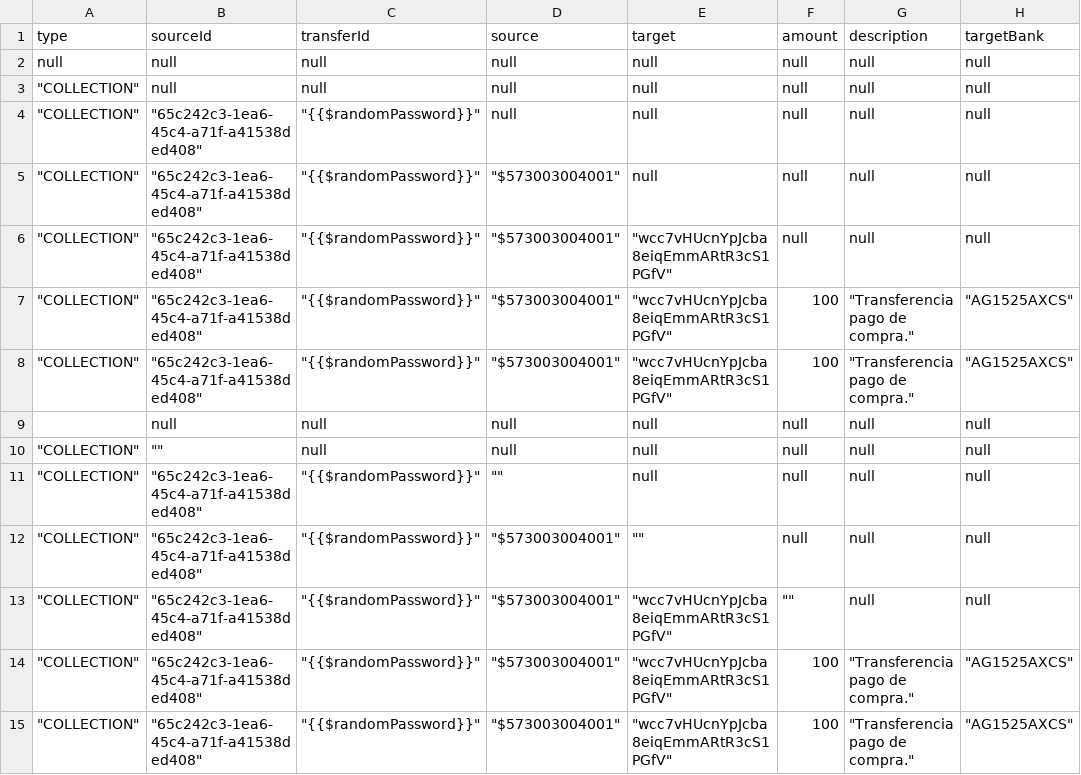
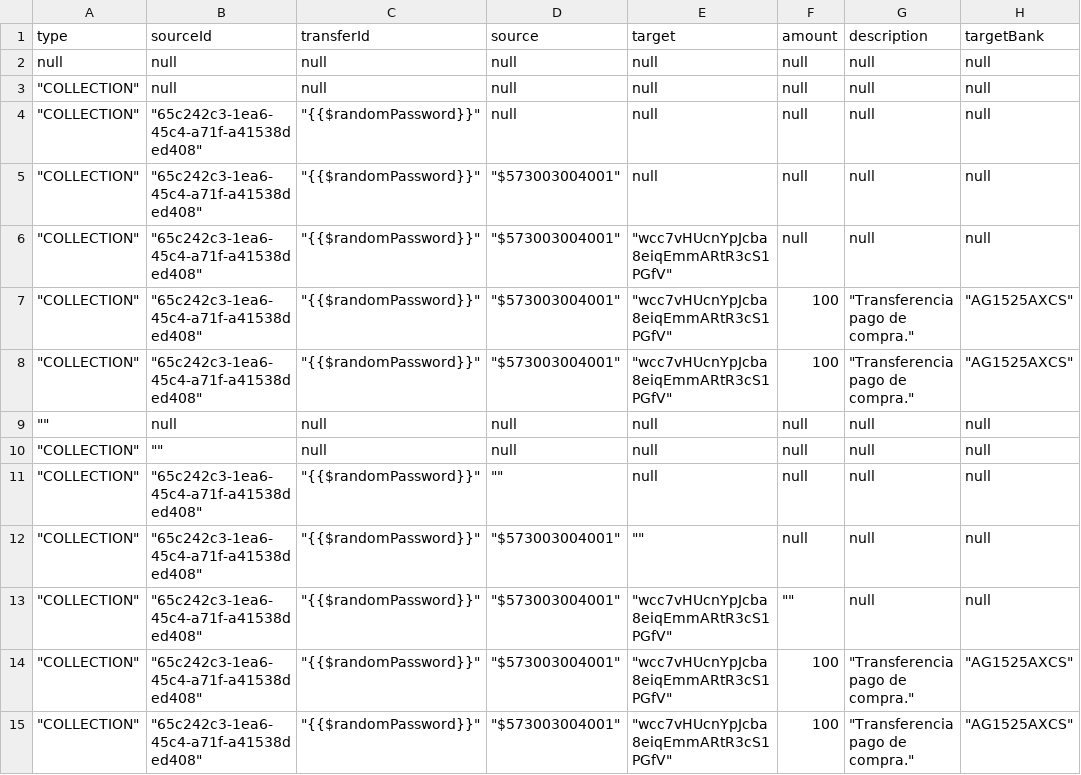
Before and after one commit to sergiomolber/Transfiya_flujo_de_fallos, a CSV file: Management/Respuestas_codigo_400(1018).csv, drawn as a sheet; only a part is shown; the diff names each change by its address in the sheet, - before the commit and + after, or states it on an @@ line.

Commit message:
ok

```diff
--- a/Management/Respuestas_codigo_400(1018).csv
+++ b/Management/Respuestas_codigo_400(1018).csv
-A9 (type): (empty)
+A9 (type): ""
```
